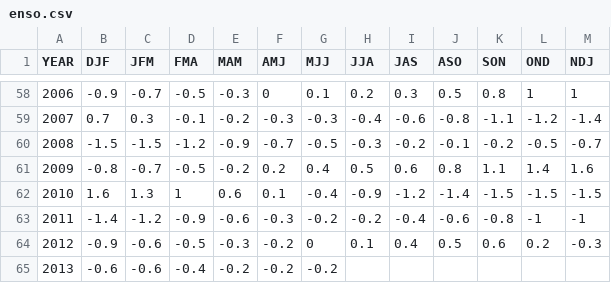
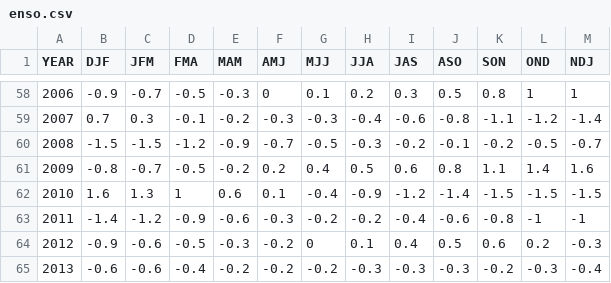
Before and after one commit to emchristensen/Portal_plants_precip, a CSV file: enso.csv, drawn as a sheet; only a part is shown, gaps mark what is left out.

```diff
--- a/enso.csv
+++ b/enso.csv
@@ -64,2 +64,2 @@ YEAR,DJF,JFM,FMA,MAM,AMJ,MJJ,JJA,JAS,ASO,SON,OND,NDJ
 2012,-0.9,-0.6,-0.5,-0.3,-0.2,0,0.1,0.4,0.5,0.6,0.2,-0.3
-2013,-0.6,-0.6,-0.4,-0.2,-0.2,-0.2,,,,,,
+2013,-0.6,-0.6,-0.4,-0.2,-0.2,-0.2,-0.3,-0.3,-0.3,-0.2,-0.3,-0.4
```
Also changed, not shown: Monthly_ppt_1980_present_patched.csv, Monthly_ppt_Portal4sw.csv, 12 other files.
